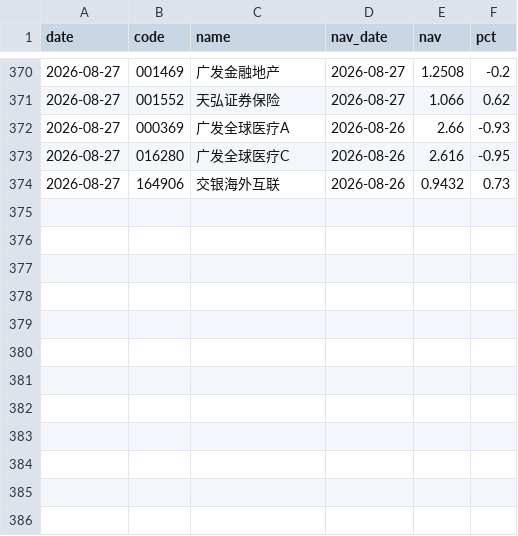
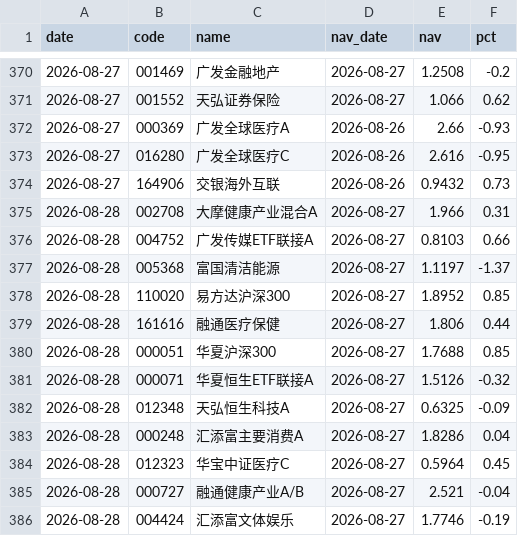
Before and after one commit to yangzai360/WealthHub, a CSV file: data/processed/history/fund_nav.csv, drawn as a sheet; only a part is shown, gaps mark what is left out; the diff names each change by its address in the sheet, - before the commit and + after, or states it on an @@ line.

```diff
--- a/data/processed/history/fund_nav.csv
+++ b/data/processed/history/fund_nav.csv
+row 375: 2026-08-28 | 002708 | 大摩健康产业混合A | 2026-08-27 | 1.966 | 0.31
+row 376: 2026-08-28 | 004752 | 广发传媒ETF联接A | 2026-08-27 | 0.8103 | 0.66
+row 377: 2026-08-28 | 005368 | 富国清洁能源 | 2026-08-27 | 1.1197 | -1.37
+row 378: 2026-08-28 | 110020 | 易方达沪深300 | 2026-08-27 | 1.8952 | 0.85
+row 379: 2026-08-28 | 161616 | 融通医疗保健 | 2026-08-27 | 1.806 | 0.44
+row 380: 2026-08-28 | 000051 | 华夏沪深300 | 2026-08-27 | 1.7688 | 0.85
+row 381: 2026-08-28 | 000071 | 华夏恒生ETF联接A | 2026-08-27 | 1.5126 | -0.32
+row 382: 2026-08-28 | 012348 | 天弘恒生科技A | 2026-08-27 | 0.6325 | -0.09
+row 383: 2026-08-28 | 000248 | 汇添富主要消费A | 2026-08-27 | 1.8286 | 0.04
+row 384: 2026-08-28 | 012323 | 华宝中证医疗C | 2026-08-27 | 0.5964 | 0.45
+row 385: 2026-08-28 | 000727 | 融通健康产业A/B | 2026-08-27 | 2.521 | -0.04
+row 386: 2026-08-28 | 004424 | 汇添富文体娱乐 | 2026-08-27 | 1.7746 | -0.19
```
Also changed, not shown: data/processed/history/indices.csv, 12 other files.
